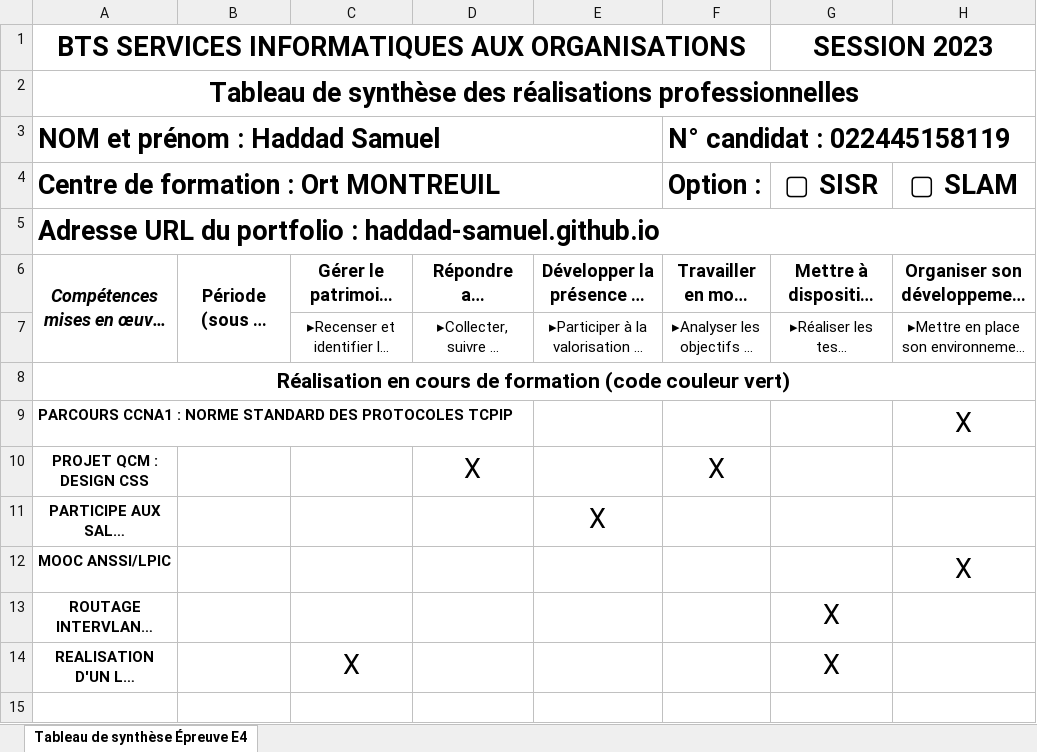
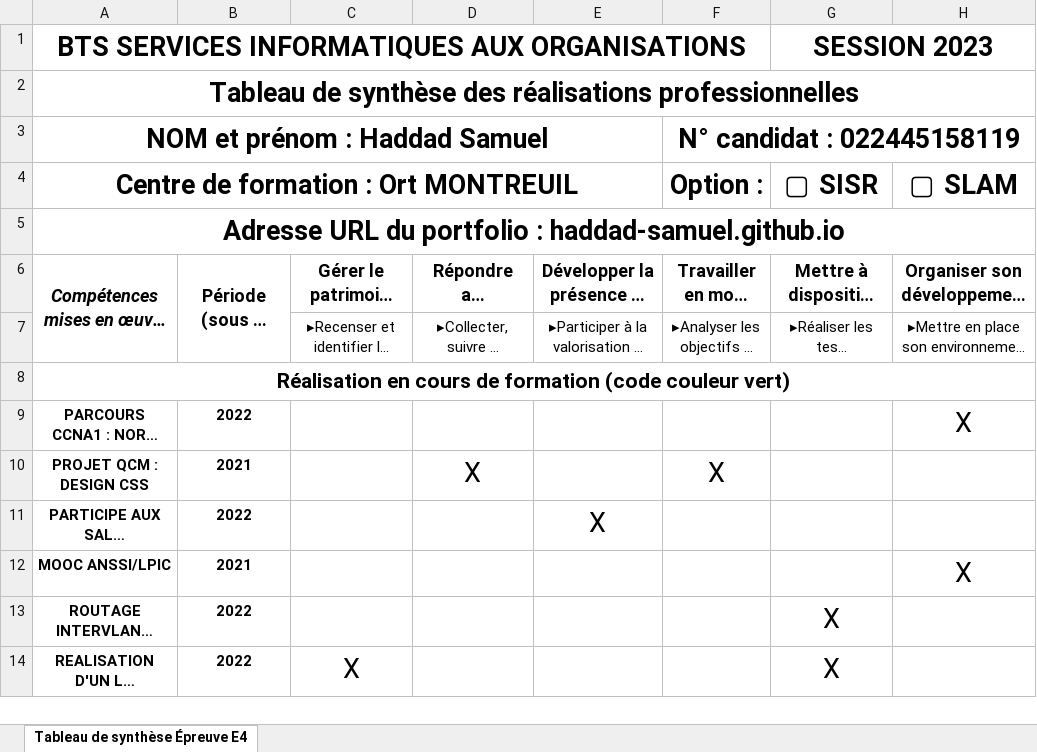
Before and after one commit to Haddad-Samuel/Haddad-Samuel.github.io, an Excel workbook: Tableau de synthèse.xlsx, sheet Tableau de synthèse Épreuve E4, drawn as a sheet; only a part is shown; long unchanged cells end in …; values as stored, in another font and other column widths than the file's, no borders; removed rows and columns are numbered as before the commit, all else as after; the diff covers the shown part only; the diff names each change by its address in the sheet, - before the commit and + after, or states it on an @@ line.

Commit message:
upt

```diff
--- a/Tableau de synthèse.xlsx (sheet Tableau de synthèse Épreuve E4)
+++ b/Tableau de synthèse.xlsx (sheet Tableau de synthèse Épreuve E4)
-A3:A5 alignment: left
+A3:A5 alignment: center
-F3:F4 alignment: left
+F3:F4 alignment: center
-A9 alignment: left
+A9 alignment: center
-B9: (empty)
+B9: 2022
-B10: (empty)
+B10: 2021
-B11: (empty)
+B11: 2022
-B12: (empty)
+B12: 2021
-B13:B14: (empty)
+B13:B14: 2022
-row 15: (empty)
```
Also changed, not shown: 3 added rows, 3 removed rows and 11 edited cells elsewhere in this sheet.
